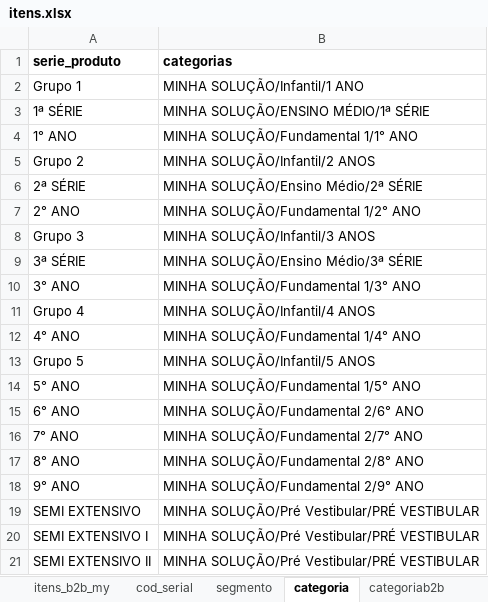
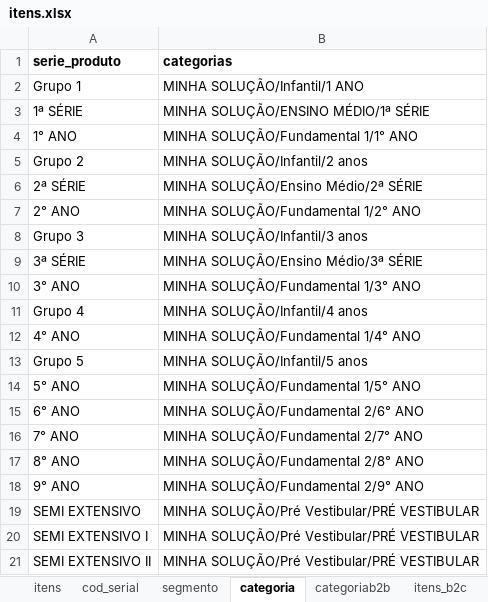
Before and after one commit to andrehsilva/lex-solucao, an Excel workbook: itens.xlsx, sheet categoria, drawn as a sheet; values as stored, in another font and other column widths than the file's, no borders; the diff names each change by its address in the sheet, - before the commit and + after, or states it on an @@ line.

```diff
--- a/itens.xlsx (sheet categoria)
+++ b/itens.xlsx (sheet categoria)
-sheet tab: itens_b2b_my
-B5 (categorias): MINHA SOLUÇÃO/Infantil/2 ANOS
+B5 (categorias): MINHA SOLUÇÃO/Infantil/2 anos
-B8 (categorias): MINHA SOLUÇÃO/Infantil/3 ANOS
+B8 (categorias): MINHA SOLUÇÃO/Infantil/3 anos
-B11 (categorias): MINHA SOLUÇÃO/Infantil/4 ANOS
+B11 (categorias): MINHA SOLUÇÃO/Infantil/4 anos
-B13 (categorias): MINHA SOLUÇÃO/Infantil/5 ANOS
+B13 (categorias): MINHA SOLUÇÃO/Infantil/5 anos
```
Also changed, not shown: sheet itens, sheet brinde, sheet itens_b2c, sheet nome, sheet cod_serial, sheet categoriab2b, 1 more sheet, other sheet tabs, hidden cells, charts or pictures, 5 other files.
